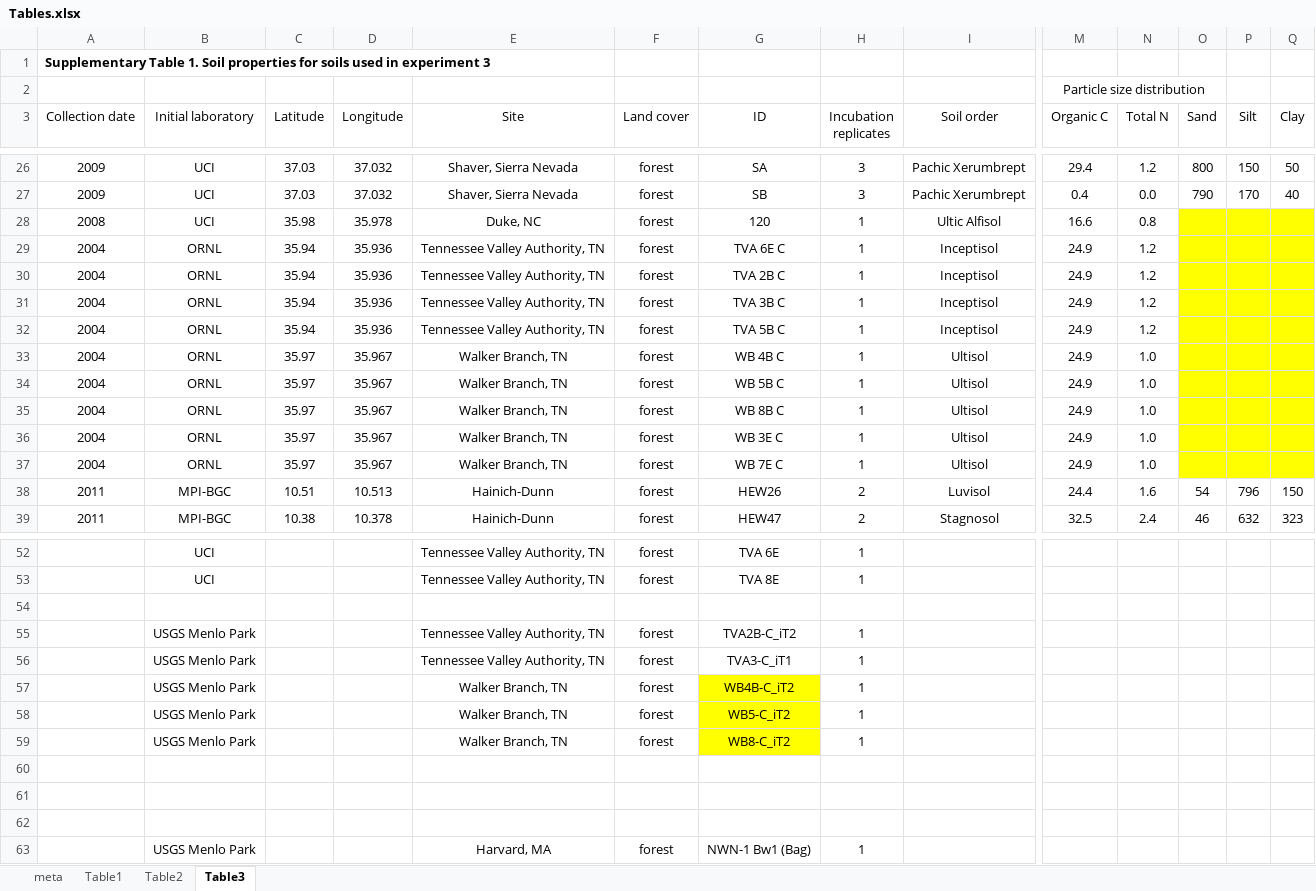
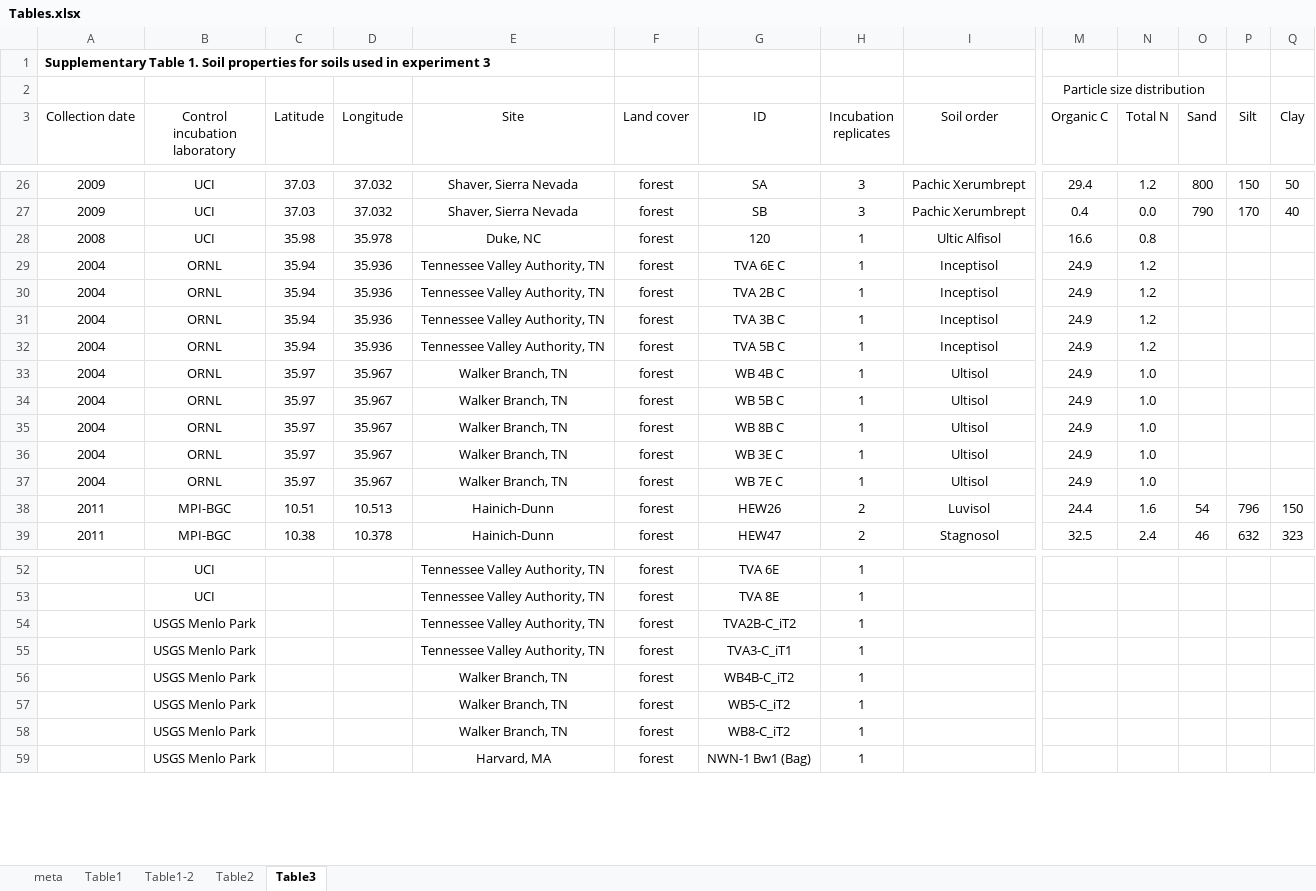
Before and after one commit to jb388/arc-inc, an Excel workbook: doc/manuscript/Tables.xlsx, sheet Table3, drawn as a sheet; only a part is shown, gaps mark what is left out; values as stored, in another font and other column widths than the file's, no borders; removed rows and columns are numbered as before the commit, all else as after; rows hold the shown columns only; the diff names each change by its address in the sheet, - before the commit and + after, or states it on an @@ line.

```diff
--- a/doc/manuscript/Tables.xlsx (sheet Table3)
+++ b/doc/manuscript/Tables.xlsx (sheet Table3)
+sheet tab: Table1-2
-B3: Initial laboratory
+B3: Control incubation laboratory
-O28:Q37 fill: #FFFF00
+O28:Q37 fill: none
-row 54: (empty)
-G56:G58 fill: #FFFF00
+G56:G58 fill: none
-row 60: (empty)
-row 61: (empty)
-row 62: (empty)
```
Also changed, not shown: 43 other files.
